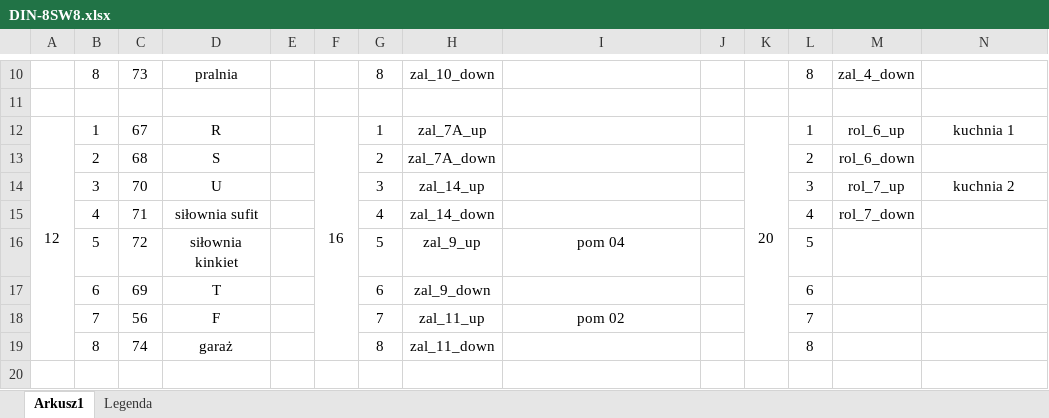
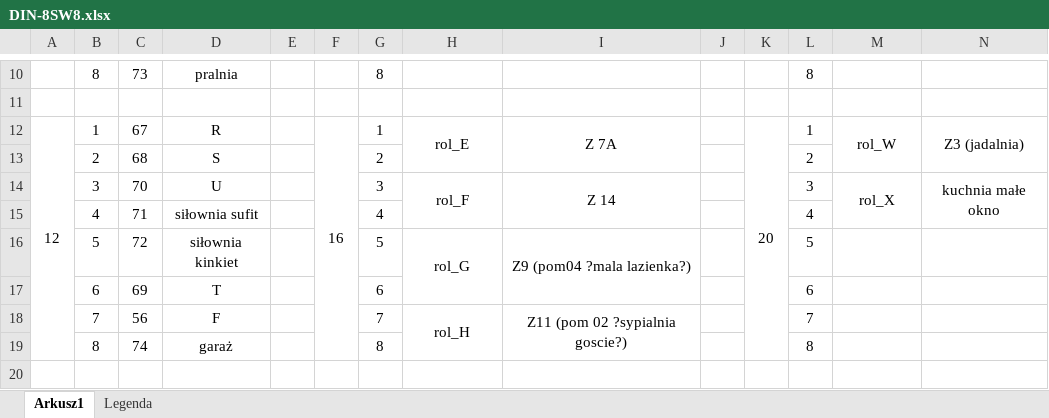
Before and after one commit to RBSystems/Crestron-10, an Excel workbook: Robak/doc/DIN-8SW8.xlsx, sheet Arkusz1, drawn as a sheet; only a part is shown, gaps mark what is left out; values as stored, in another font and other column widths than the file's, no borders; the diff covers the shown part only; the diff names each change by its address in the sheet, - before the commit and + after, or states it on an @@ line.

```diff
--- a/Robak/doc/DIN-8SW8.xlsx (sheet Arkusz1)
+++ b/Robak/doc/DIN-8SW8.xlsx (sheet Arkusz1)
-H10: zal_10_down
+H10: (empty)
-M10: zal_4_down
+M10: (empty)
-H12: zal_7A_up
+H12: rol_E
+H12:H13 merged
-I12: (empty)
+I12: Z 7A
+I12:I13 merged
-M12: rol_6_up
+M12: rol_W
+M12:M13 merged
-N12: kuchnia 1
+N12: Z3 (jadalnia)
+N12:N13 merged
-H13: zal_7A_down
+H13: (empty)
-M13: rol_6_down
+M13: (empty)
-H14: zal_14_up
+H14: rol_F
+H14:H15 merged
-I14: (empty)
+I14: Z 14
+I14:I15 merged
-M14: rol_7_up
+M14: rol_X
+M14:M15 merged
-N14: kuchnia 2
+N14: kuchnia małe okno
+N14:N15 merged
-H15: zal_14_down
+H15: (empty)
-M15: rol_7_down
+M15: (empty)
-H16: zal_9_up
+H16: rol_G
+H16:H17 merged
-I16: pom 04
+I16: Z9 (pom04 ?mala lazienka?)
+I16:I17 merged
-H17: zal_9_down
+H17: (empty)
-H18: zal_11_up
+H18: rol_H
+H18:H19 merged
-I18: pom 02
+I18: Z11 (pom 02 ?sypialnia goscie?)
+I18:I19 merged
-H19: zal_11_down
+H19: (empty)
```
Also changed, not shown: 1 added row, 1 removed row, 40 edited cells and merged cells elsewhere in this sheet, 1 other file.
